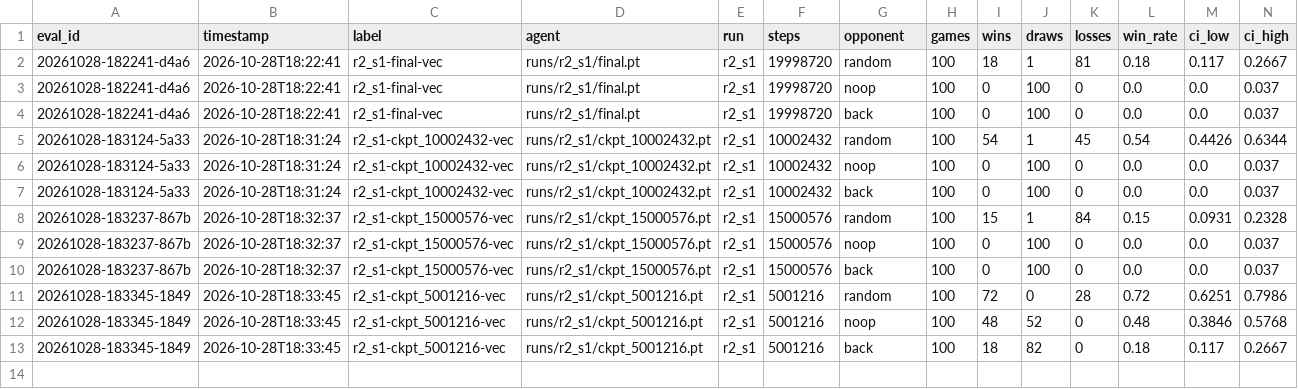
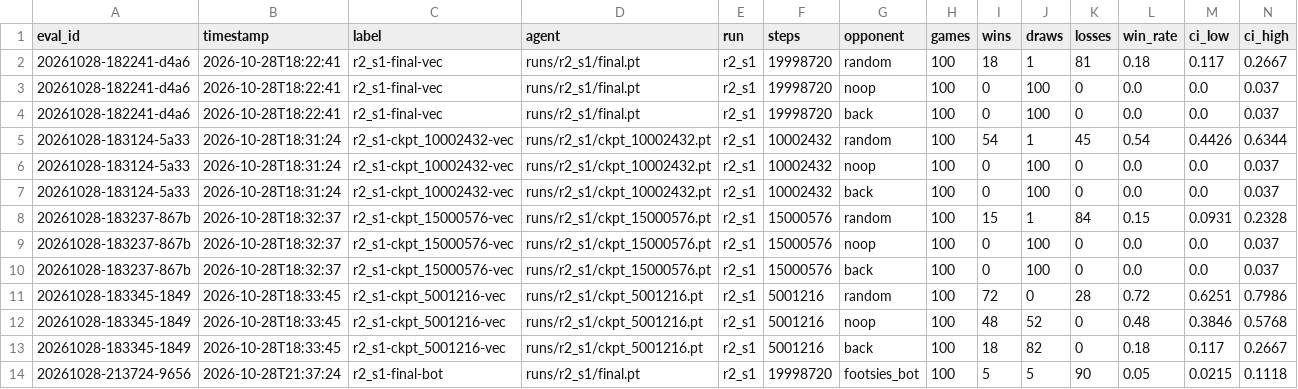
Before and after one commit to RiccardoSamaritan/FootsiesRL, a CSV file: results/eval_r2_s1.csv, drawn as a sheet; only a part is shown; rows hold the shown columns only; the diff names each change by its address in the sheet, - before the commit and + after, or states it on an @@ line.

```diff
--- a/results/eval_r2_s1.csv
+++ b/results/eval_r2_s1.csv
+row 14: 20261028-213724-9656 | 2026-10-28T21:37:24 | r2_s1-final-bot | runs/r2_s1/final.pt | r2_s1 | 19998720 | footsies_bot | 100 | 5 | 5 | 90 | 0.05 | 0.0215 | 0.1118
```
Also changed, not shown: results/eval_r0_s1.csv, results/eval_r1_floor_s1.csv, 1 other file.
